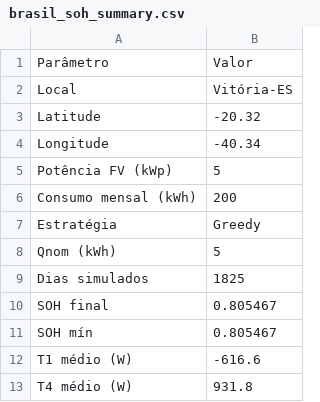
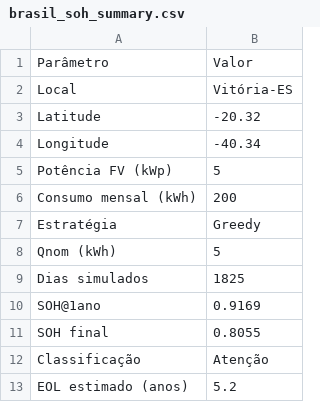
Before and after one commit to vitor-dornela/Trabalho-de-Conclusao-de-Curso, a CSV file: pic/brasil_soh_summary.csv, drawn as a sheet.

```diff
--- a/pic/brasil_soh_summary.csv
+++ b/pic/brasil_soh_summary.csv
@@ -9,5 +9,5 @@ Qnom (kWh),5
 Dias simulados,1825
-SOH final,0.805467
-SOH mín,0.805467
-T1 médio (W),-616.6
-T4 médio (W),931.8
+SOH@1ano,0.9169
+SOH final,0.8055
+Classificação,Atenção
+EOL estimado (anos),5.2
```
Also changed, not shown: 19 other files.
